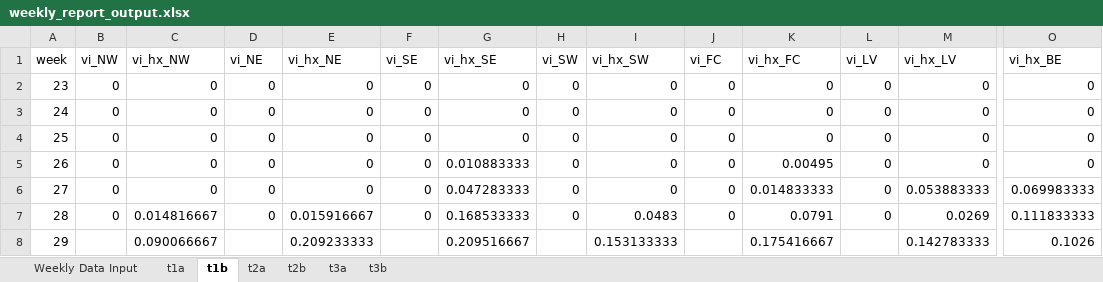
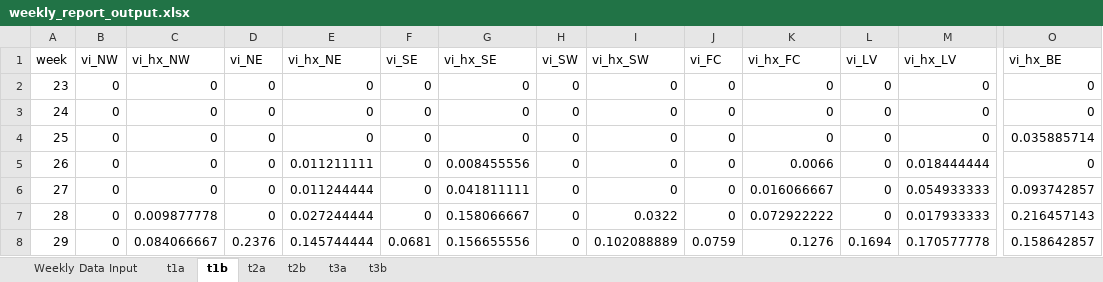
Before and after one commit to rtobiaskoch/wnv-ss-wkly_report, an Excel workbook: data_output/weekly_report_output.xlsx, sheet t1b, drawn as a sheet; only a part is shown, gaps mark what is left out; values as stored, in another font and other column widths than the file's, no borders; the diff covers the shown part only; the diff names each change by its address in the sheet, - before the commit and + after, or states it on an @@ line.

```diff
--- a/data_output/weekly_report_output.xlsx (sheet t1b)
+++ b/data_output/weekly_report_output.xlsx (sheet t1b)
-O4 (vi_hx_BE): 0
+O4 (vi_hx_BE): 0.035885714
-E5 (vi_hx_NE): 0
+E5 (vi_hx_NE): 0.011211111
-G5 (vi_hx_SE): 0.010883333
+G5 (vi_hx_SE): 0.008455556
-K5 (vi_hx_FC): 0.00495
+K5 (vi_hx_FC): 0.0066
-M5 (vi_hx_LV): 0
+M5 (vi_hx_LV): 0.018444444
-E6 (vi_hx_NE): 0
+E6 (vi_hx_NE): 0.011244444
-G6 (vi_hx_SE): 0.047283333
+G6 (vi_hx_SE): 0.041811111
-K6 (vi_hx_FC): 0.014833333
+K6 (vi_hx_FC): 0.016066667
-M6 (vi_hx_LV): 0.053883333
+M6 (vi_hx_LV): 0.054933333
-O6 (vi_hx_BE): 0.069983333
+O6 (vi_hx_BE): 0.093742857
-C7 (vi_hx_NW): 0.014816667
+C7 (vi_hx_NW): 0.009877778
-E7 (vi_hx_NE): 0.015916667
+E7 (vi_hx_NE): 0.027244444
-G7 (vi_hx_SE): 0.168533333
+G7 (vi_hx_SE): 0.158066667
-I7 (vi_hx_SW): 0.0483
+I7 (vi_hx_SW): 0.0322
-K7 (vi_hx_FC): 0.0791
+K7 (vi_hx_FC): 0.072922222
-M7 (vi_hx_LV): 0.0269
+M7 (vi_hx_LV): 0.017933333
-O7 (vi_hx_BE): 0.111833333
+O7 (vi_hx_BE): 0.216457143
-B8 (vi_NW): (empty)
+B8 (vi_NW): 0
-C8 (vi_hx_NW): 0.090066667
+C8 (vi_hx_NW): 0.084066667
-D8 (vi_NE): (empty)
+D8 (vi_NE): 0.2376
-E8 (vi_hx_NE): 0.209233333
+E8 (vi_hx_NE): 0.145744444
-F8 (vi_SE): (empty)
+F8 (vi_SE): 0.0681
-G8 (vi_hx_SE): 0.209516667
+G8 (vi_hx_SE): 0.156655556
-H8 (vi_SW): (empty)
+H8 (vi_SW): 0
-I8 (vi_hx_SW): 0.153133333
+I8 (vi_hx_SW): 0.102088889
-J8 (vi_FC): (empty)
+J8 (vi_FC): 0.0759
-K8 (vi_hx_FC): 0.175416667
+K8 (vi_hx_FC): 0.1276
-L8 (vi_LV): (empty)
+L8 (vi_LV): 0.1694
-M8 (vi_hx_LV): 0.142783333
+M8 (vi_hx_LV): 0.170577778
-O8 (vi_hx_BE): 0.1026
+O8 (vi_hx_BE): 0.158642857
```
Also changed, not shown: 62 edited cells elsewhere in this sheet, sheet Weekly Data Input, sheet t2b, sheet t3b, sheet t3a, sheet t2a, sheet t1a, 48 other files.
